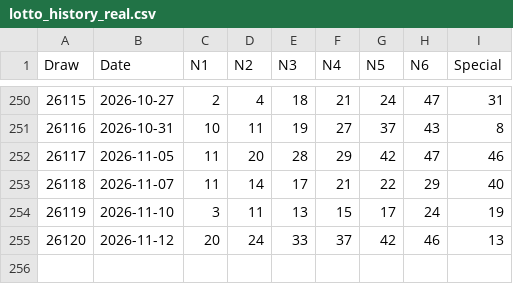
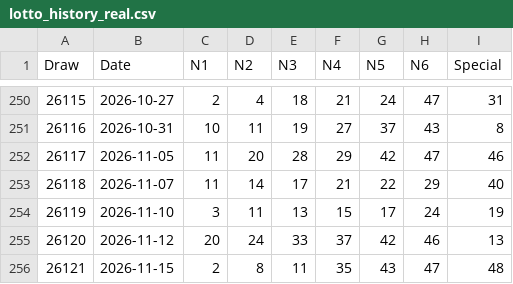
Before and after one commit to zendog968-ai/mark-six-ai-prediction, a CSV file: data/lotto_history_real.csv, drawn as a sheet; only a part is shown, gaps mark what is left out.

```diff
--- a/data/lotto_history_real.csv
+++ b/data/lotto_history_real.csv
@@ -255 +255,2 @@ Draw,Date,N1,N2,N3,N4,N5,N6,Special
 26120,2026-11-12,20,24,33,37,42,46,13
+26121,2026-11-15,2,8,11,35,43,47,48
```
Also changed, not shown: 2 other files.
